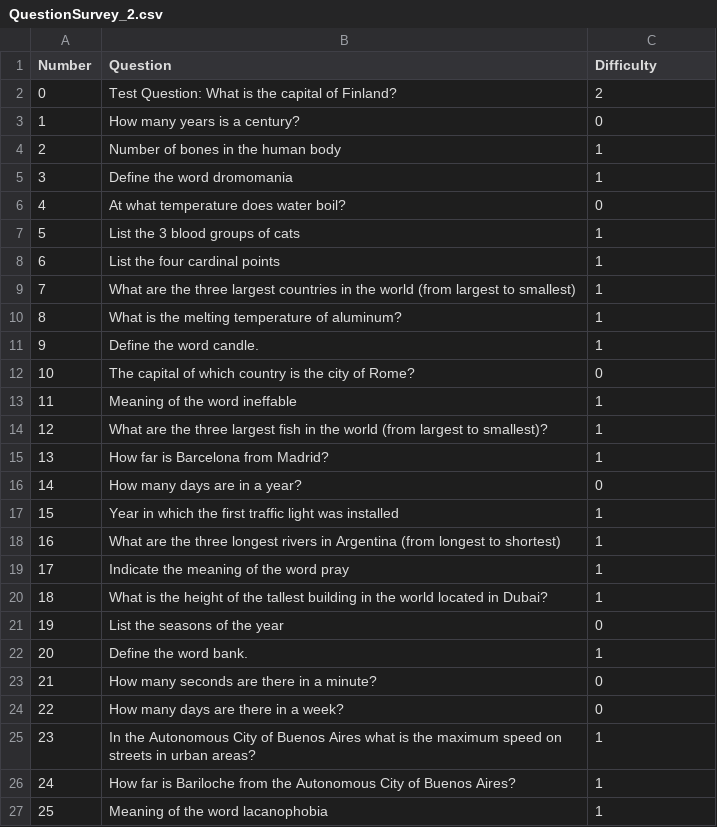
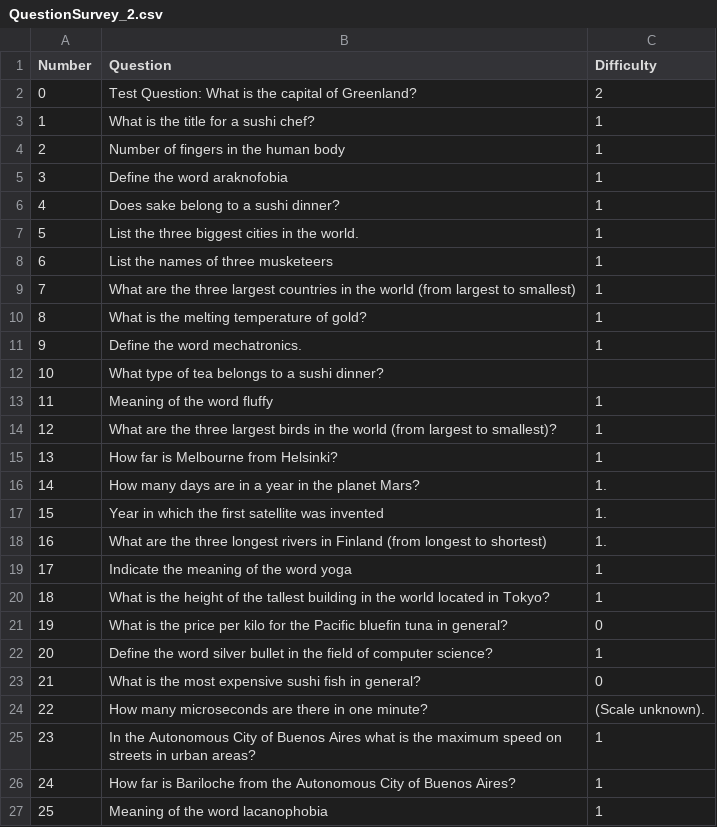
Before and after one commit to tomrailio/CS-E400207---Special-Course-in-Computer-Science-, a CSV file: QuestionSurvey_2.csv, drawn as a sheet; only a part is shown; the diff covers the shown part only.

```diff
--- a/QuestionSurvey_2.csv
+++ b/QuestionSurvey_2.csv
@@ -1,8 +1,8 @@
 Number,Question,Difficulty
-0,Test Question: What is the capital of Finland?, 2
-1,How many years is a century?,0
-2,Number of bones in the human body,1
-3,Define the word dromomania,1
-4,At what temperature does water boil?,0
-5,List the 3 blood groups of cats,1
-6,List the four cardinal points,1
+0,Test Question: What is the capital of Greenland?, 2
+1,What is the title for a sushi chef?, 1
+2,Number of fingers in the human body, 1
+3,Define the word araknofobia, 1
+4,Does sake belong to a sushi dinner?, 1
+5,List the three biggest cities in the world., 1
+6,List the names of three musketeers, 1
@@ -10,16 +10,16 @@ Number,Question,Difficulty
-8,What is the melting temperature of aluminum?,1
-9,Define the word candle.,1
-10,The capital of which country is the city of Rome?,0
-11,Meaning of the word ineffable,1
-12,What are the three largest fish in the world (from largest to smallest)?,1
-13,How far is Barcelona from Madrid?,1
-14,How many days are in a year?,0
-15,Year in which the first traffic light was installed,1
-16,What are the three longest rivers in Argentina (from longest to shortest),1
-17,Indicate the meaning of the word pray,1
-18,What is the height of the tallest building in the world located in Dubai?,1
-19,List the seasons of the year,0
-20,Define the word bank.,1
-21,How many seconds are there in a minute?,0
-22,How many days are there in a week?,0
+8,What is the melting temperature of gold?, 1
+9,Define the word mechatronics. , 1
+10,What type of tea belongs to a sushi dinner?
+11,Meaning of the word fluffy,1
+12,What are the three largest birds in the world (from largest to smallest)?,1
+13,How far is Melbourne from Helsinki?,1
+14,How many days are in a year in the planet Mars?,  1.
+15,Year in which the first satellite was invented, 1.
+16,What are the three longest rivers in Finland  (from longest to shortest),1.
+17,Indicate the meaning of the word yoga,1
+18,What is the height of the tallest building in the world located in Tokyo?,1
+19,What is the price per kilo for the Pacific bluefin tuna in general?, 0
+20,Define the word silver bullet in the field of computer science?,1
+21,What is the most expensive sushi fish in general?,0
+22,How many microseconds are there in one minute?,(Scale unknown).
 23,In the Autonomous City of Buenos Aires what is the maximum speed on streets in urban areas?,1
```
Also changed, not shown: 3 edited cells elsewhere in this file, 9 other files.
